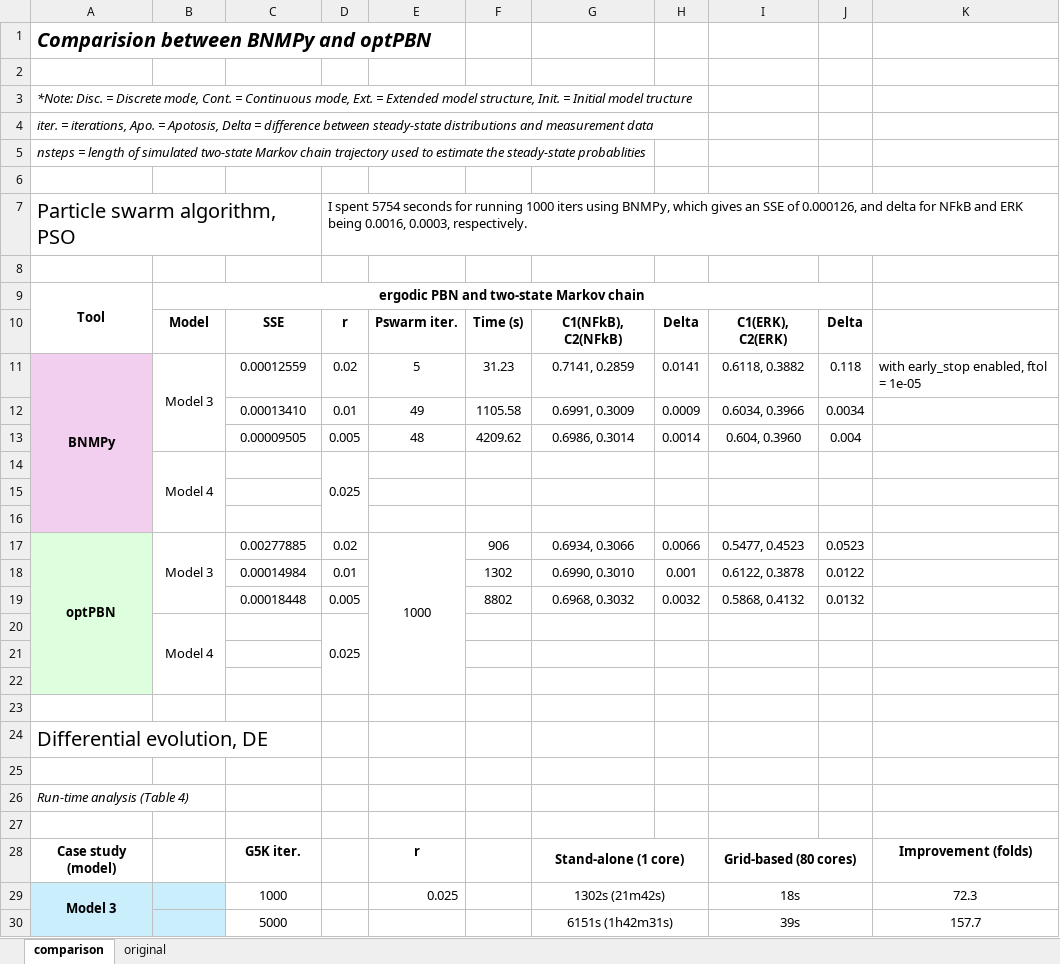
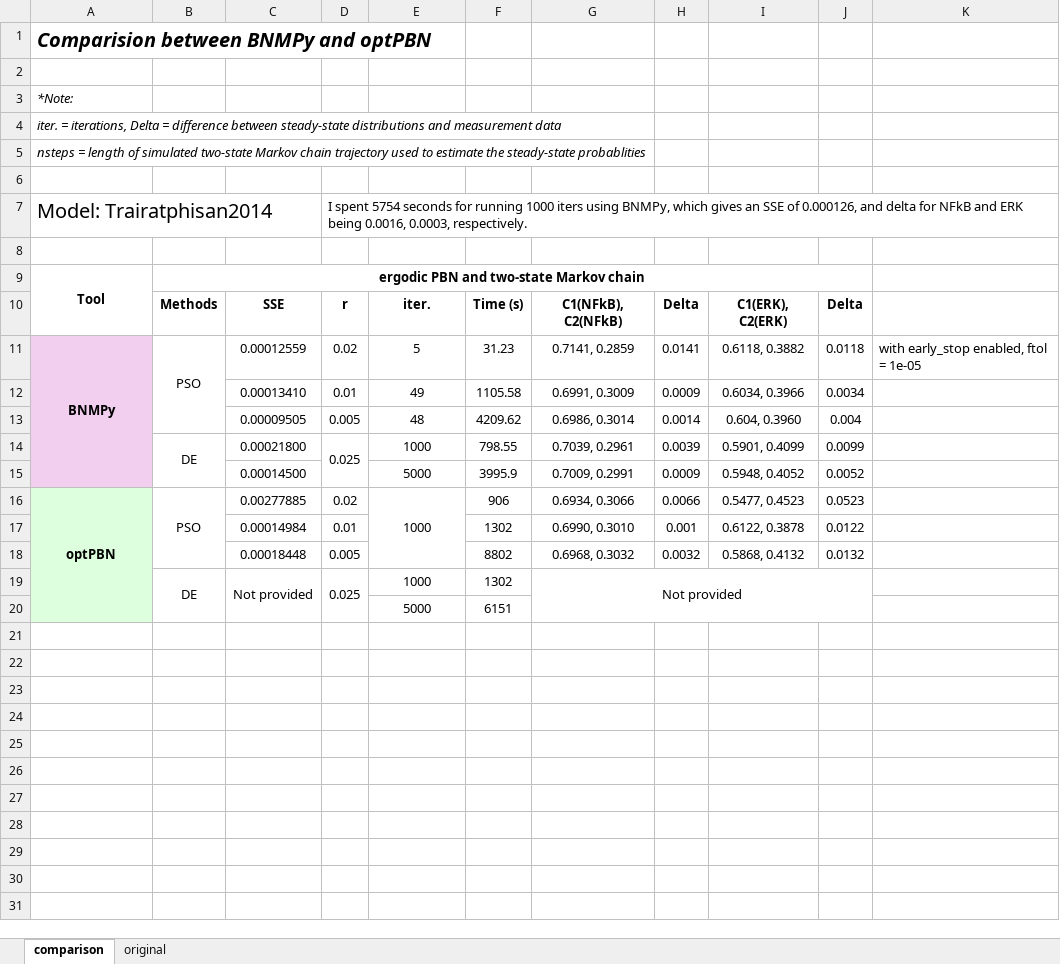
Before and after one commit to IlyaLab/BNMPy, an Excel workbook: Results/performance_vs_optPBN.xlsx, sheet comparison, drawn as a sheet; only a part is shown; values as stored, in another font and other column widths than the file's, no borders; removed rows and columns are numbered as before the commit, all else as after; the diff covers the shown part only; the diff names each change by its address in the sheet, - before the commit and + after, or states it on an @@ line.

Commit message:
add test case for optimization

```diff
--- a/Results/performance_vs_optPBN.xlsx (sheet comparison)
+++ b/Results/performance_vs_optPBN.xlsx (sheet comparison)
-A3: *Note: Disc. = Discrete mode, Cont. = Continuous mode, Ext. = Extended model structure, Init. = Initial model tructure
+A3: *Note:
-A4: …= iterations, Apo. = Apotosis, Delta =…
+A4: …= iterations, Delta =…
-A7: Particle swarm algorithm, PSO
+A7: Model: Trairatphisan2014
-B10: Model
+B10: Methods
-E10: Pswarm iter.
+E10: iter.
-B11: Model 3
+B11: PSO
-J11: 0.118
+J11: 0.0118
-row 14:  | Model 4 |  | 0.025
-row 14: (empty)
+row 14:  | DE | 0.00021800 | 0.025 | 1000 | 798.55 | 0.7039, 0.2961 | 0.0039 | 0.5901, 0.4099 | 0.0099
+B14:B15 merged
+D14:D15 merged
-row 15: (empty)
+row 15:  |  | 0.00014500 |  | 5000 | 3995.9 | 0.7009, 0.2991 | 0.0009 | 0.5948, 0.4052 | 0.0052
-B16: Model 3
+B16: PSO
-E17:E22 merged
+E16:E18 merged
-row 20:  | Model 4 |  | 0.025
-row 19: (empty)
+row 19:  | DE | Not provided | 0.025 | 1000 | 1302 | Not provided
+B19:B20 merged
+C19:C20 merged
+D19:D20 merged
+G19:J20 merged
-row 20: (empty)
+row 20:  |  |  |  | 5000 | 6151
-row 23: (empty)
-row 24: Differential evolution, DE
-row 25: (empty)
-row 26: Run-time analysis (Table 4)
-row 27: (empty)
-row 28: Case study (model) |  | G5K iter. |  | r |  | Stand-alone (1 core) |  | Grid-based (80 cores) |  | Improvement (folds)
-row 29: Model 3 |  | 1000 |  | 0.025 |  | 1302s (21m42s) |  | 18s |  | 72.3
-row 30:  |  | 5000 |  |  |  | 6151s (1h42m31s) |  | 39s |  | 157.7
```
Also changed, not shown: 12 removed rows elsewhere in this sheet, 1 other file.
